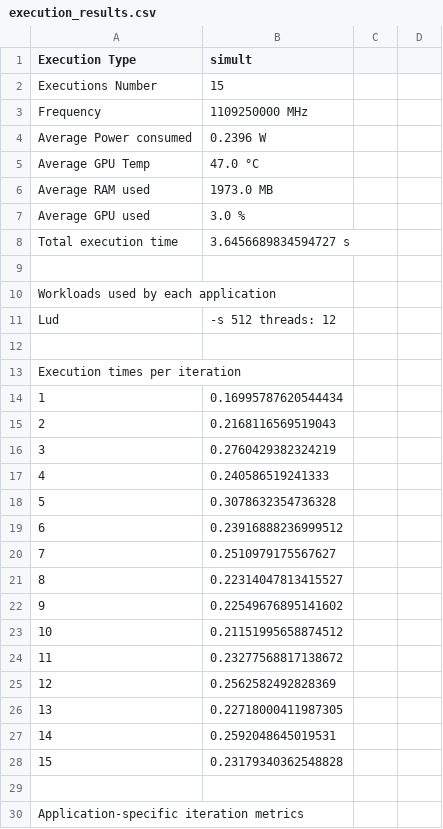
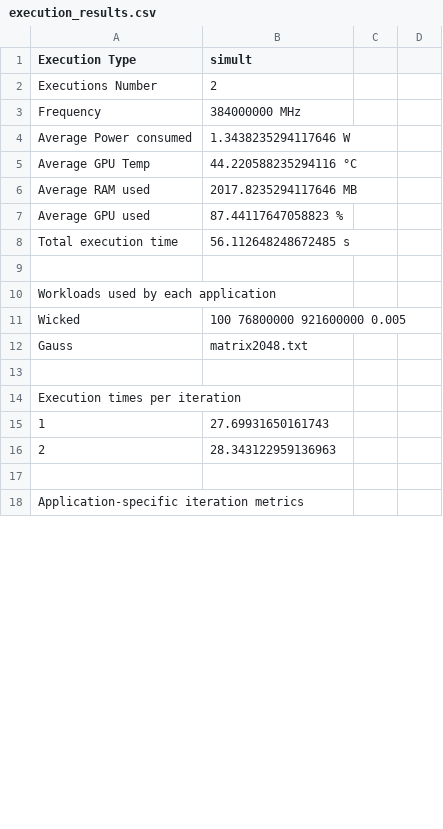
Before and after one commit to Pablouc/jetson-gpu-benchmarking, a CSV file: Server/execution_results.csv, drawn as a sheet; only a part is shown; the diff covers the shown part only.

```diff
--- a/Server/execution_results.csv
+++ b/Server/execution_results.csv
@@ -1,29 +1,17 @@
 Execution Type,simult
-Executions Number,15
-Frequency,1109250000 MHz
-Average Power consumed,0.2396 W
-Average GPU Temp,47.0 °C
-Average RAM used,1973.0 MB
-Average GPU used,3.0 %
-Total execution time,3.6456689834594727 s
+Executions Number,2
+Frequency,384000000 MHz
+Average Power consumed,1.3438235294117646 W
+Average GPU Temp,44.220588235294116 °C
+Average RAM used,2017.8235294117646 MB
+Average GPU used,87.44117647058823 %
+Total execution time,56.112648248672485 s
 
 Workloads used by each application
-Lud, -s 512 threads: 12
+Wicked, 100 76800000 921600000 0.005
+Gauss,matrix2048.txt
 
 Execution times per iteration
-1,0.16995787620544434
-2,0.2168116569519043
-3,0.2760429382324219
-4,0.240586519241333
-5,0.3078632354736328
-6,0.23916888236999512
-7,0.2510979175567627
-8,0.22314047813415527
-9,0.22549676895141602
-10,0.21151995658874512
-11,0.23277568817138672
-12,0.2562582492828369
-13,0.22718000411987305
-14,0.2592048645019531
-15,0.23179340362548828
+1,27.69931650161743
+2,28.343122959136963
 
```
Also changed, not shown: 5 added rows elsewhere in this file, 5 other files.
